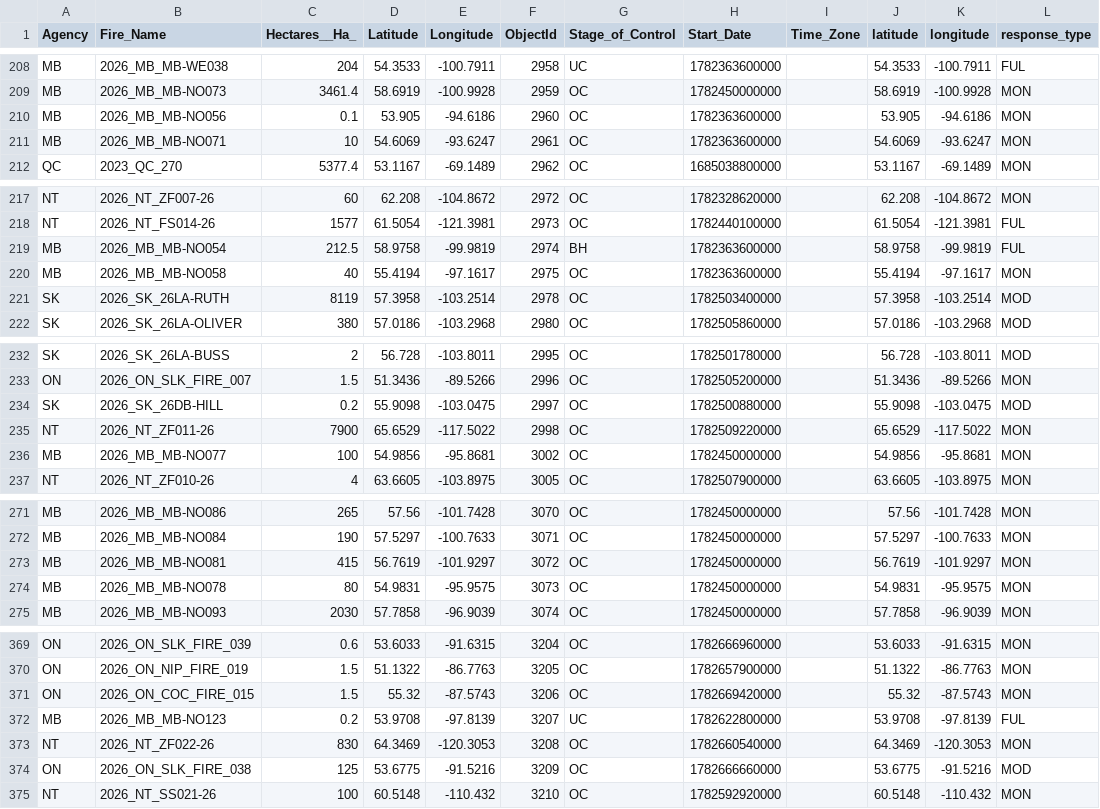
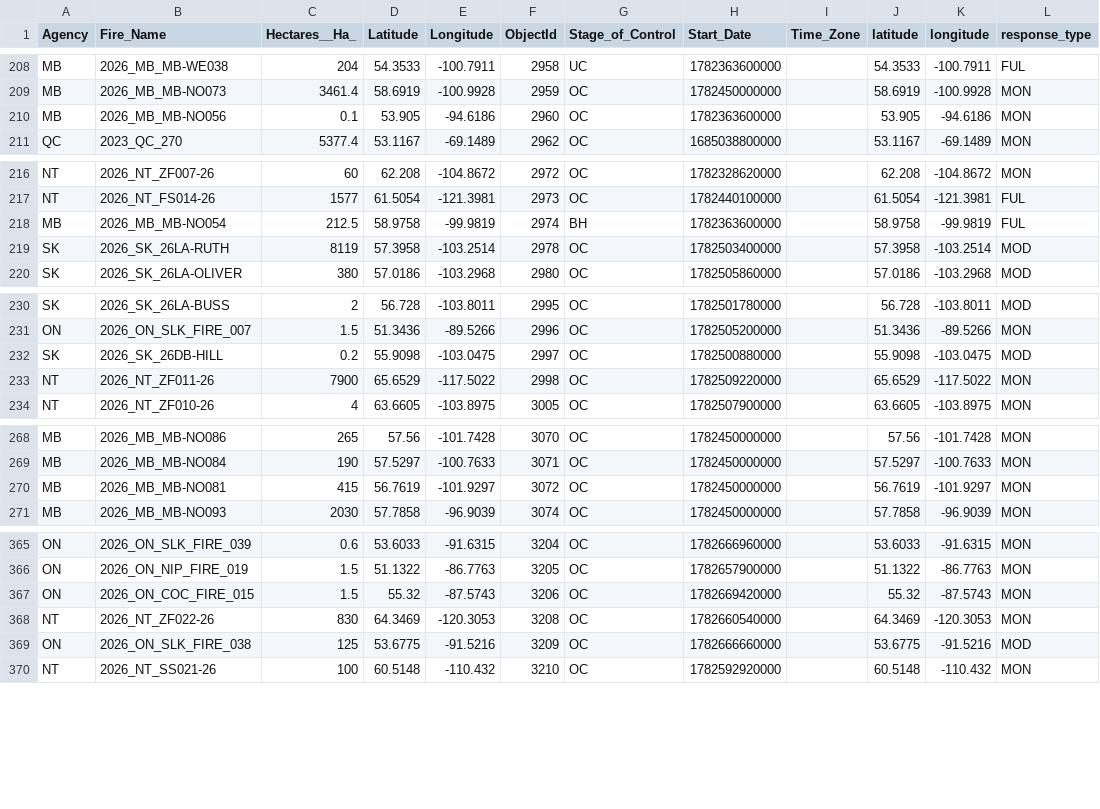
Before and after one commit to romith05/wildfire-dashboard-public, a CSV file: public_dashboard_bundle/data/active_fires.csv, drawn as a sheet; only a part is shown, gaps mark what is left out; the diff covers the shown part only.

Commit message:
Update public dashboard bundle live_weather_province_current_20260708_151701 20260708T153124Z

```diff
--- a/public_dashboard_bundle/data/active_fires.csv
+++ b/public_dashboard_bundle/data/active_fires.csv
@@ -210,3 +210,2 @@ MB,2026_MB_MB-NO073,3461.4,58.6919,-100.9928,2959,OC,1782450000000,,58.6919,-100
 MB,2026_MB_MB-NO056,0.1,53.905,-94.6186,2960,OC,1782363600000,,53.905,-94.6186,MON
-MB,2026_MB_MB-NO071,10,54.6069,-93.6247,2961,OC,1782363600000,,54.6069,-93.6247,MON
 QC,2023_QC_270,5377.4,53.1167,-69.1489,2962,OC,1685038800000,,53.1167,-69.1489,MON
@@ -219,3 +218,2 @@ NT,2026_NT_FS014-26,1577,61.5054,-121.3981,2973,OC,1782440100000,,61.5054,-121.3
 MB,2026_MB_MB-NO054,212.5,58.9758,-99.9819,2974,BH,1782363600000,,58.9758,-99.9819,FUL
-MB,2026_MB_MB-NO058,40,55.4194,-97.1617,2975,OC,1782363600000,,55.4194,-97.1617,MON
 SK,2026_SK_26LA-RUTH,8119,57.3958,-103.2514,2978,OC,1782503400000,,57.3958,-103.2514,MOD
@@ -235,3 +233,2 @@ SK,2026_SK_26DB-HILL,0.2,55.9098,-103.0475,2997,OC,1782500880000,,55.9098,-103.0
 NT,2026_NT_ZF011-26,7900,65.6529,-117.5022,2998,OC,1782509220000,,65.6529,-117.5022,MON
-MB,2026_MB_MB-NO077,100,54.9856,-95.8681,3002,OC,1782450000000,,54.9856,-95.8681,MON
 NT,2026_NT_ZF010-26,4,63.6605,-103.8975,3005,OC,1782507900000,,63.6605,-103.8975,MON
@@ -273,3 +270,2 @@ MB,2026_MB_MB-NO084,190,57.5297,-100.7633,3071,OC,1782450000000,,57.5297,-100.76
 MB,2026_MB_MB-NO081,415,56.7619,-101.9297,3072,OC,1782450000000,,56.7619,-101.9297,MON
-MB,2026_MB_MB-NO078,80,54.9831,-95.9575,3073,OC,1782450000000,,54.9831,-95.9575,MON
 MB,2026_MB_MB-NO093,2030,57.7858,-96.9039,3074,OC,1782450000000,,57.7858,-96.9039,MON
@@ -371,3 +367,2 @@ ON,2026_ON_NIP_FIRE_019,1.5,51.1322,-86.7763,3205,OC,1782657900000,,51.1322,-86.
 ON,2026_ON_COC_FIRE_015,1.5,55.32,-87.5743,3206,OC,1782669420000,,55.32,-87.5743,MON
-MB,2026_MB_MB-NO123,0.2,53.9708,-97.8139,3207,UC,1782622800000,,53.9708,-97.8139,FUL
 NT,2026_NT_ZF022-26,830,64.3469,-120.3053,3208,OC,1782660540000,,64.3469,-120.3053,MON
```
Also changed, not shown: 2 edited cells elsewhere in this file, 10 other files.
